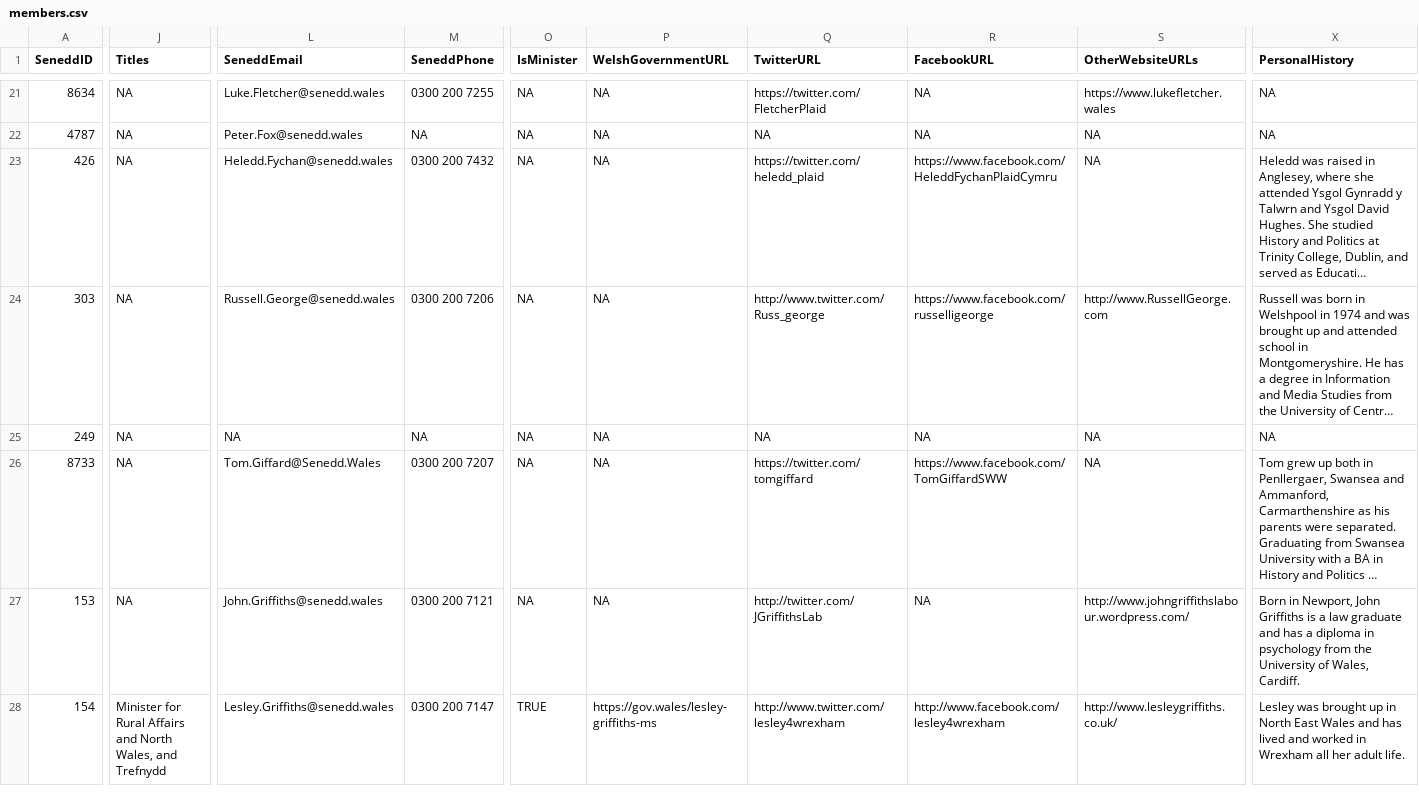
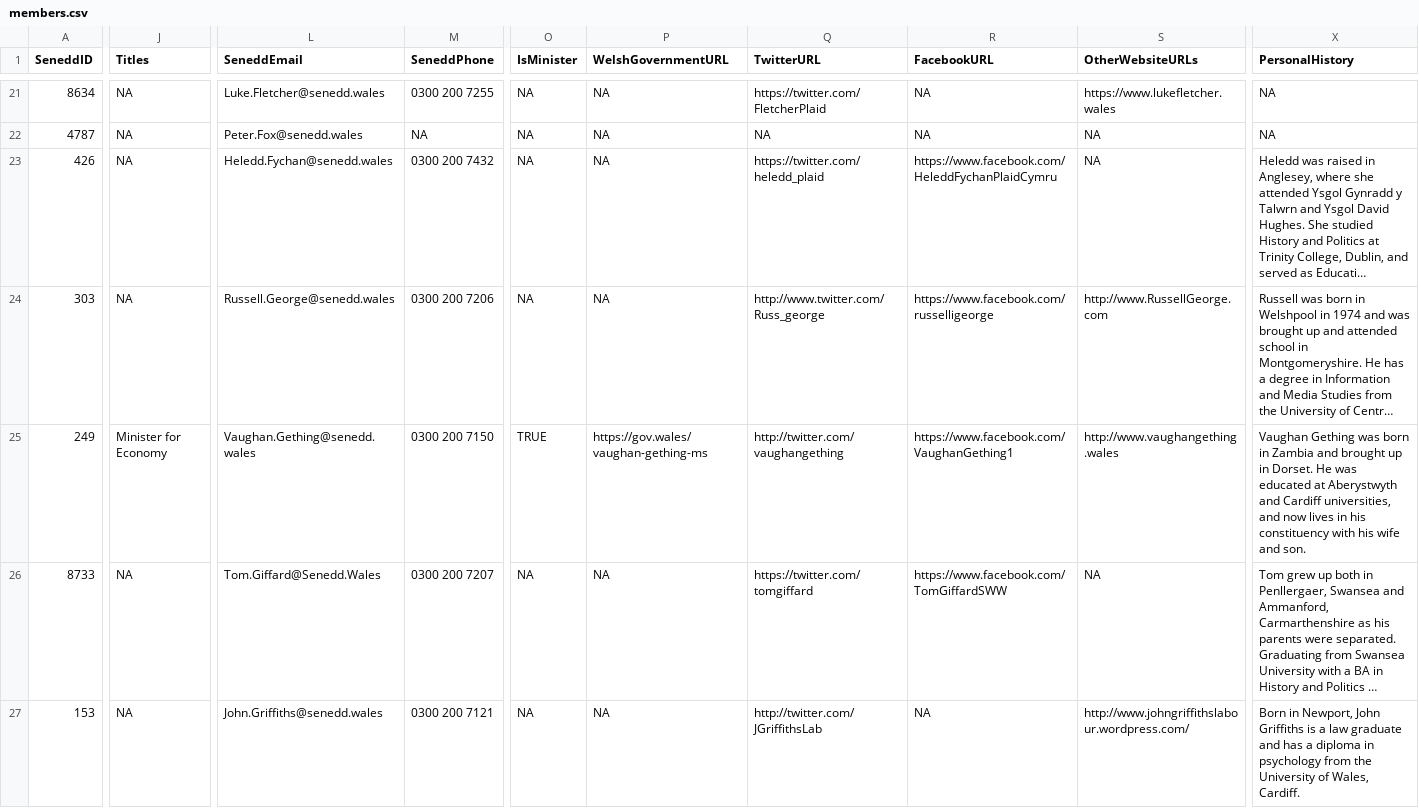
Before and after one commit to stupidpupil/senedd_scraper, a CSV file: members.csv, drawn as a sheet; only a part is shown, gaps mark what is left out; the shorter side is filled out with more unchanged rows; long unchanged cells end in …; the diff covers the shown part only; the diff names each change by its address in the sheet, - before the commit and + after, or states it on an @@ line.

```diff
--- a/members.csv
+++ b/members.csv
-J25 (Titles): NA
+J25 (Titles): Minister for Economy
-L25 (SeneddEmail): NA
+L25 (SeneddEmail): Vaughan.Gething@senedd.wales
-M25 (SeneddPhone): NA
+M25 (SeneddPhone): 0300 200 7150
-O25 (IsMinister): NA
+O25 (IsMinister): TRUE
-P25 (WelshGovernmentURL): NA
+P25 (WelshGovernmentURL): https://gov.wales/vaughan-gething-ms
-Q25 (TwitterURL): NA
+Q25 (TwitterURL): http://twitter.com/vaughangething
-R25 (FacebookURL): NA
+R25 (FacebookURL): https://www.facebook.com/VaughanGething1
-S25 (OtherWebsiteURLs): NA
+S25 (OtherWebsiteURLs): http://www.vaughangething.wales
-X25 (PersonalHistory): NA
+X25 (PersonalHistory): Vaughan Gething was born in Zambia and brought up in Dorset. He was educated at Aberystwyth and Cardiff universities, and now lives in his constituency with his wife and son.
```
Also changed, not shown: 2 edited cells elsewhere in this file, members_for_do_gooder.csv, 1 other file.
